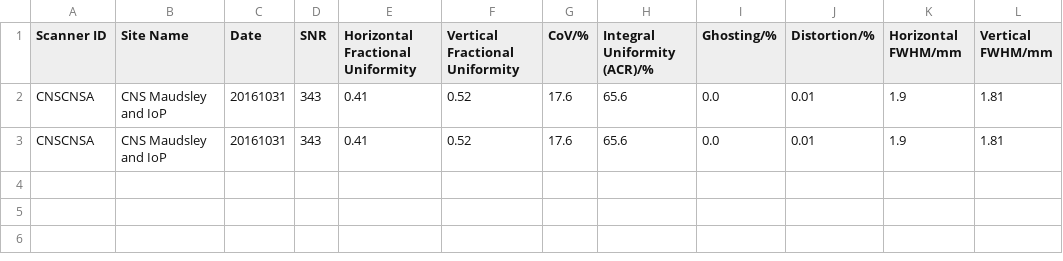
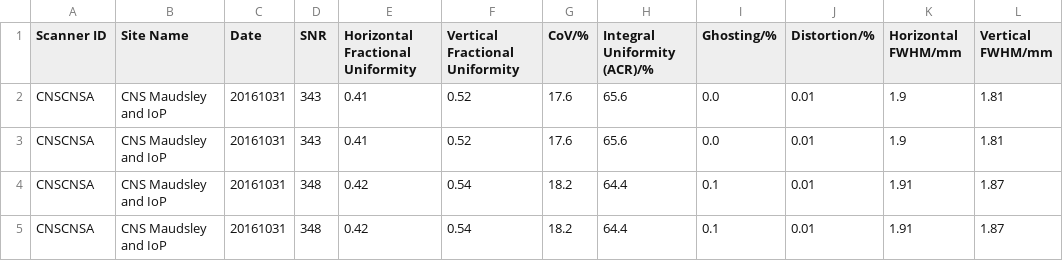
Before and after one commit to GSTT-CSC/hazen, a CSV file: datalog/CNSCNSA.csv, drawn as a sheet.

```diff
--- a/datalog/CNSCNSA.csv
+++ b/datalog/CNSCNSA.csv
@@ -3 +3,3 @@ CNSCNSA,CNS Maudsley and IoP,20161031,343,0.41,0.52,17.6,65.6,0.0,0.01,1.9,1.81
 CNSCNSA,CNS Maudsley and IoP,20161031,343,0.41,0.52,17.6,65.6,0.0,0.01,1.9,1.81
+CNSCNSA,CNS Maudsley and IoP,20161031,348,0.42,0.54,18.2,64.4,0.1,0.01,1.91,1.87
+CNSCNSA,CNS Maudsley and IoP,20161031,348,0.42,0.54,18.2,64.4,0.1,0.01,1.91,1.87
```
Also changed, not shown: datalog/AWP141028.csv, datalog/CNSCNSB.csv, 3 other files.
